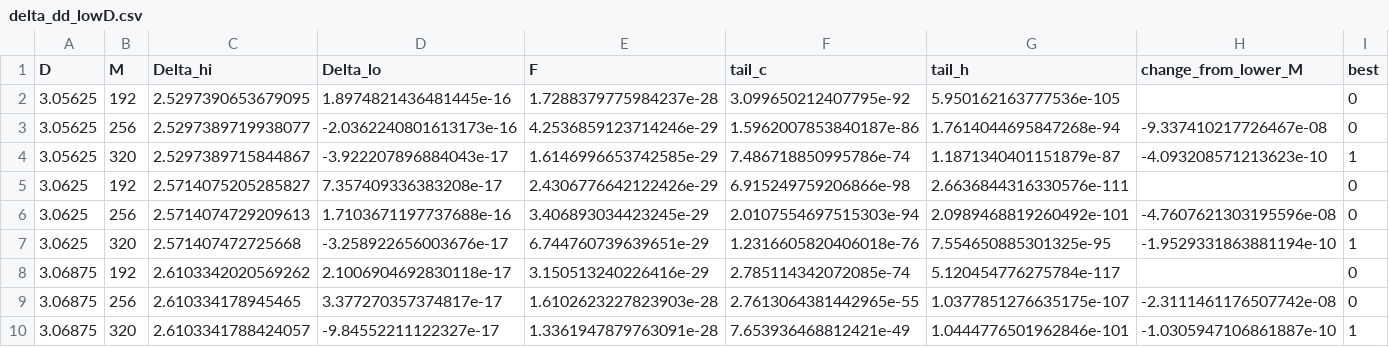
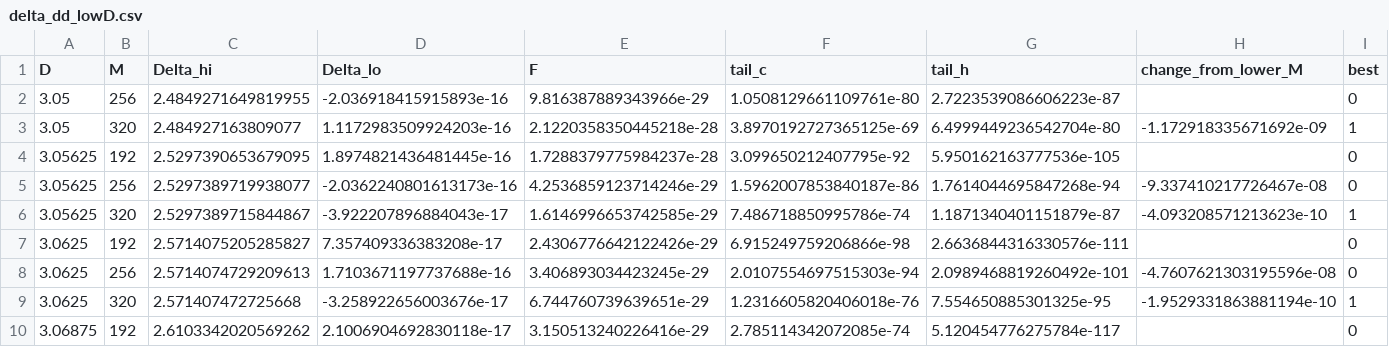
Before and after one commit to nmoinvaz/choptuik-large-d, a CSV file: hp/data/delta_dd_lowD.csv, drawn as a sheet; only a part is shown; the shorter side is filled out with more unchanged rows; rows hold the shown columns only; the diff names each change by its address in the sheet, - before the commit and + after, or states it on an @@ line.

```diff
--- a/hp/data/delta_dd_lowD.csv
+++ b/hp/data/delta_dd_lowD.csv
+row 2: 3.05 | 256 | 2.4849271649819955 | -2.036918415915893e-16 | 9.816387889343966e-29 | 1.0508129661109761e-80 | 2.7223539086606223e-87 |  | 0
+row 3: 3.05 | 320 | 2.484927163809077 | 1.1172983509924203e-16 | 2.1220358350445218e-28 | 3.8970192727365125e-69 | 6.4999449236542704e-80 | -1.172918335671692e-09 | 1
```
Also changed, not shown: hp/data/delta_dd.csv, 3 other files.
